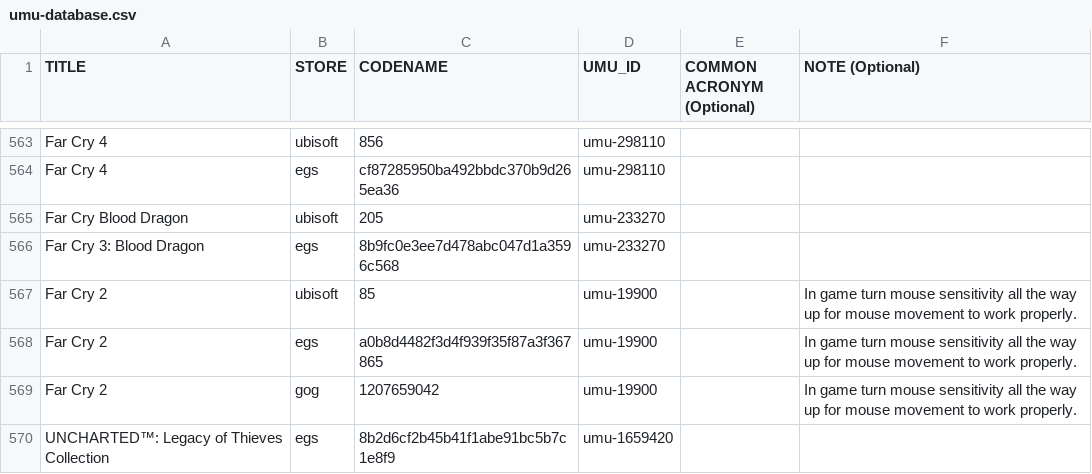
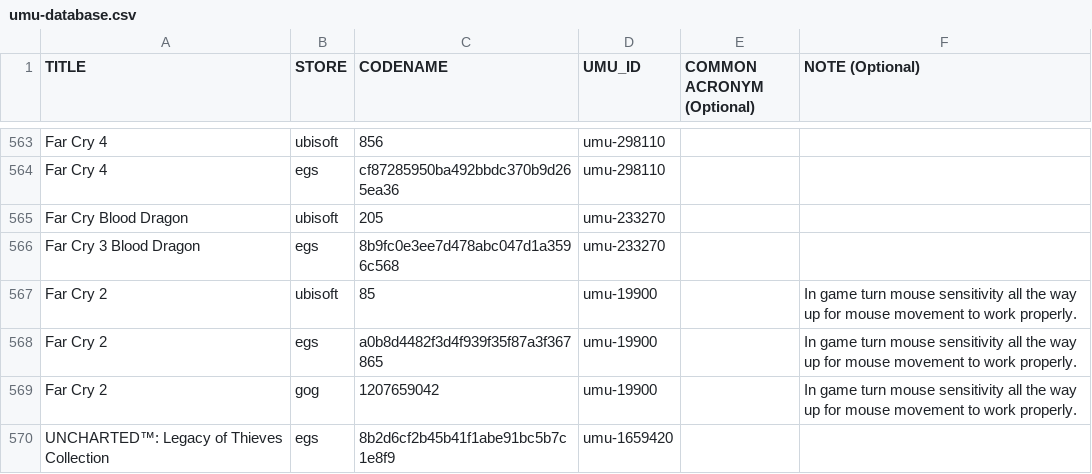
Before and after one commit to Open-Wine-Components/umu-database, a CSV file: umu-database.csv, drawn as a sheet; only a part is shown, gaps mark what is left out.

Commit message:
Fix title field for Far Cry 3 Blood Dragon
See https://egdata.app/items/db2c519a963b4510842017c6413d41e7.

```diff
--- a/umu-database.csv
+++ b/umu-database.csv
@@ -565,3 +565,3 @@ Far Cry 4,egs,cf87285950ba492bbdc370b9d265ea36,umu-298110,,
 Far Cry Blood Dragon,ubisoft,205,umu-233270,,
-Far Cry 3: Blood Dragon,egs,8b9fc0e3ee7d478abc047d1a3596c568,umu-233270,,
+Far Cry 3 Blood Dragon,egs,8b9fc0e3ee7d478abc047d1a3596c568,umu-233270,,
 Far Cry 2,ubisoft,85,umu-19900,,In game turn mouse sensitivity all the way up for mouse movement to work properly.
```
